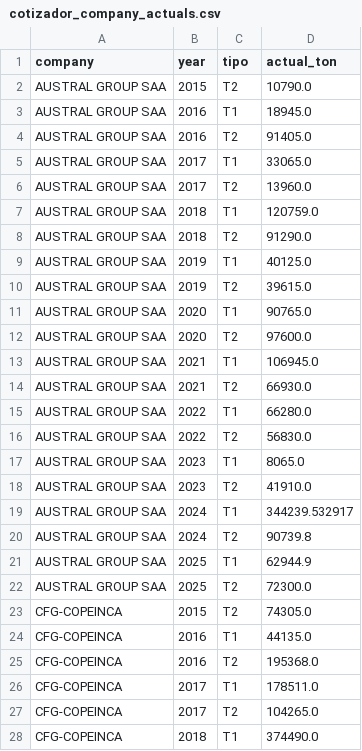
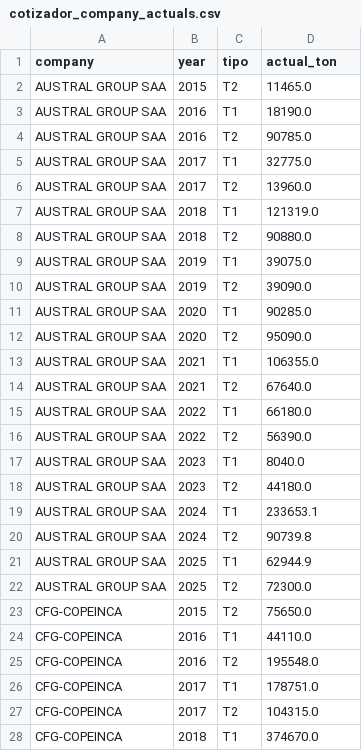
Before and after one commit to dbrisaro/cotizador-pesca-industrial, a CSV file: data/cotizador_company_actuals.csv, drawn as a sheet; only a part is shown; the diff covers the shown part only.

```diff
--- a/data/cotizador_company_actuals.csv
+++ b/data/cotizador_company_actuals.csv
@@ -1,20 +1,20 @@
 company,year,tipo,actual_ton
-AUSTRAL GROUP SAA,2015,T2,10790.0
-AUSTRAL GROUP SAA,2016,T1,18945.0
-AUSTRAL GROUP SAA,2016,T2,91405.0
-AUSTRAL GROUP SAA,2017,T1,33065.0
+AUSTRAL GROUP SAA,2015,T2,11465.0
+AUSTRAL GROUP SAA,2016,T1,18190.0
+AUSTRAL GROUP SAA,2016,T2,90785.0
+AUSTRAL GROUP SAA,2017,T1,32775.0
 AUSTRAL GROUP SAA,2017,T2,13960.0
-AUSTRAL GROUP SAA,2018,T1,120759.0
-AUSTRAL GROUP SAA,2018,T2,91290.0
-AUSTRAL GROUP SAA,2019,T1,40125.0
-AUSTRAL GROUP SAA,2019,T2,39615.0
-AUSTRAL GROUP SAA,2020,T1,90765.0
-AUSTRAL GROUP SAA,2020,T2,97600.0
-AUSTRAL GROUP SAA,2021,T1,106945.0
-AUSTRAL GROUP SAA,2021,T2,66930.0
-AUSTRAL GROUP SAA,2022,T1,66280.0
-AUSTRAL GROUP SAA,2022,T2,56830.0
-AUSTRAL GROUP SAA,2023,T1,8065.0
-AUSTRAL GROUP SAA,2023,T2,41910.0
-AUSTRAL GROUP SAA,2024,T1,344239.532917
+AUSTRAL GROUP SAA,2018,T1,121319.0
+AUSTRAL GROUP SAA,2018,T2,90880.0
+AUSTRAL GROUP SAA,2019,T1,39075.0
+AUSTRAL GROUP SAA,2019,T2,39090.0
+AUSTRAL GROUP SAA,2020,T1,90285.0
+AUSTRAL GROUP SAA,2020,T2,95090.0
+AUSTRAL GROUP SAA,2021,T1,106355.0
+AUSTRAL GROUP SAA,2021,T2,67640.0
+AUSTRAL GROUP SAA,2022,T1,66180.0
+AUSTRAL GROUP SAA,2022,T2,56390.0
+AUSTRAL GROUP SAA,2023,T1,8040.0
+AUSTRAL GROUP SAA,2023,T2,44180.0
+AUSTRAL GROUP SAA,2024,T1,233653.1
 AUSTRAL GROUP SAA,2024,T2,90739.8
@@ -22,7 +22,7 @@ AUSTRAL GROUP SAA,2025,T1,62944.9
 AUSTRAL GROUP SAA,2025,T2,72300.0
-CFG-COPEINCA,2015,T2,74305.0
-CFG-COPEINCA,2016,T1,44135.0
-CFG-COPEINCA,2016,T2,195368.0
-CFG-COPEINCA,2017,T1,178511.0
-CFG-COPEINCA,2017,T2,104265.0
-CFG-COPEINCA,2018,T1,374490.0
+CFG-COPEINCA,2015,T2,75650.0
+CFG-COPEINCA,2016,T1,44110.0
+CFG-COPEINCA,2016,T2,195548.0
+CFG-COPEINCA,2017,T1,178751.0
+CFG-COPEINCA,2017,T2,104315.0
+CFG-COPEINCA,2018,T1,374670.0
```
Also changed, not shown: 3 added rows, 1 removed row and 88 edited cells elsewhere in this file, data/cotizador_company_baselines.csv, data/cotizador_sst_by_season.csv.
